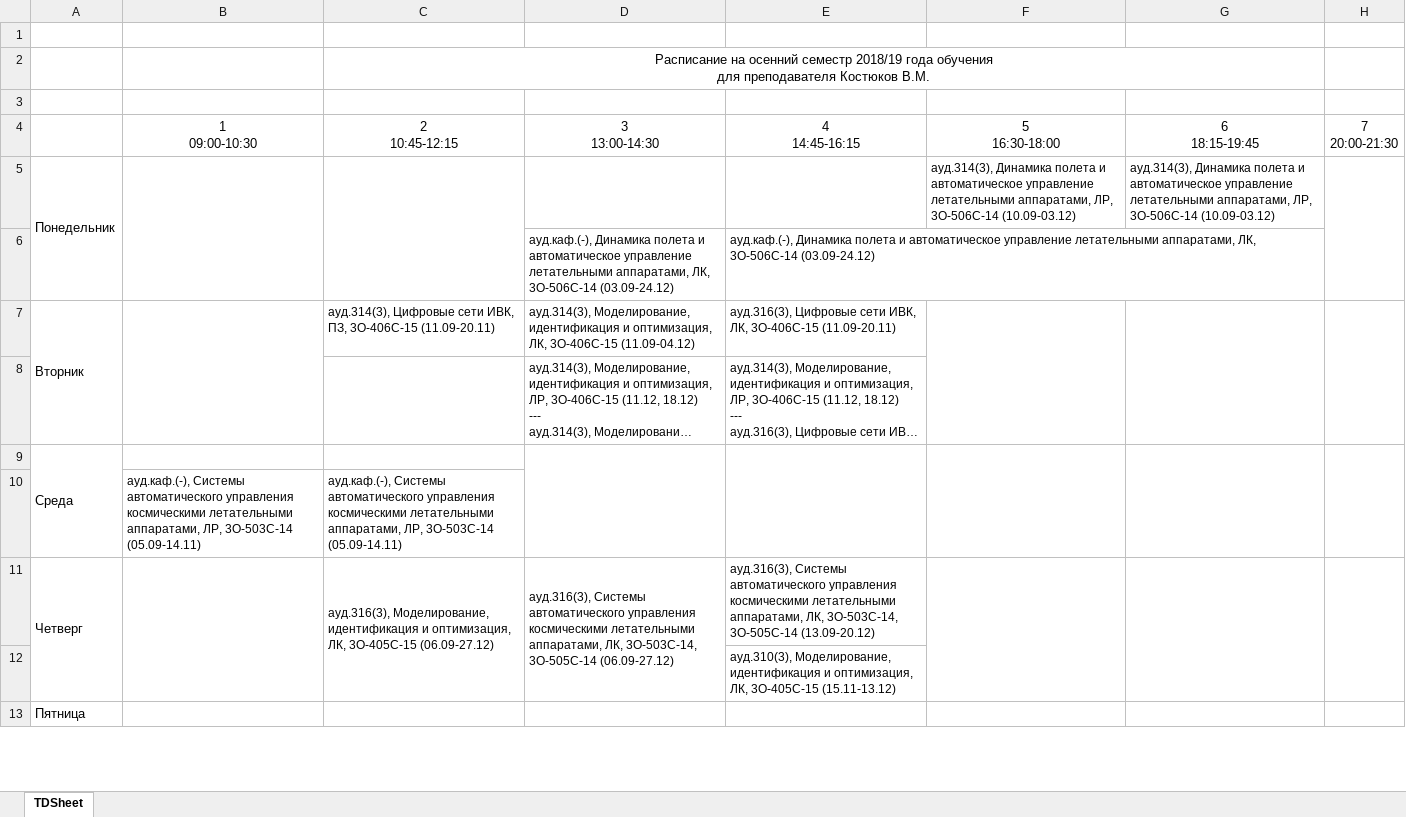
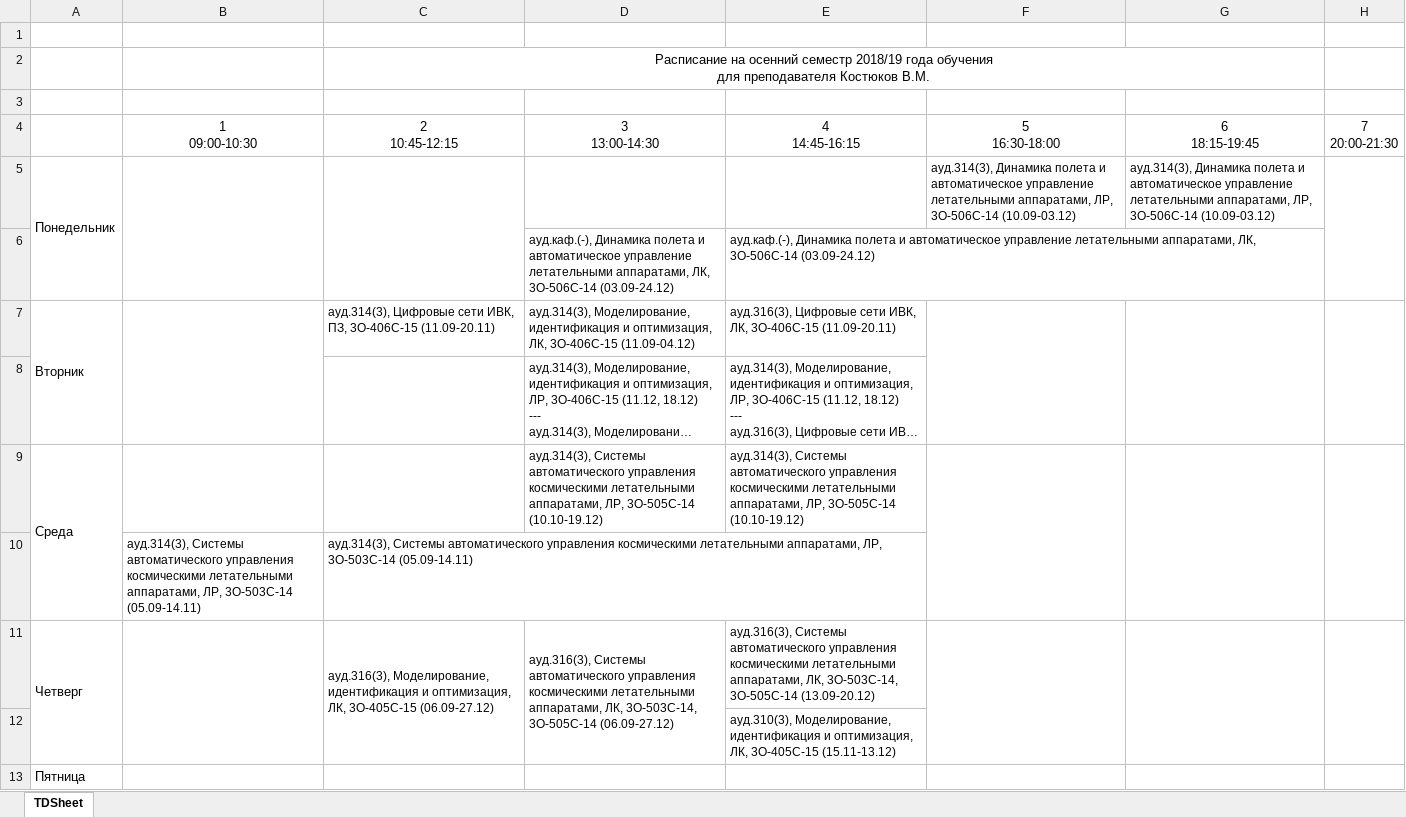
Before and after one commit to nkapyrin/glowing-garbanzo, an Excel workbook: profs/xlsx/Расписание Костюков Вячеслав Михайлович.xlsx, sheet TDSheet, drawn as a sheet; only a part is shown; long unchanged cells end in …; values as stored, in another font and other column widths than the file's, no borders; the diff names each change by its address in the sheet, - before the commit and + after, or states it on an @@ line.

```diff
--- a/profs/xlsx/Расписание Костюков Вячеслав Михайлович.xlsx (sheet TDSheet)
+++ b/profs/xlsx/Расписание Костюков Вячеслав Михайлович.xlsx (sheet TDSheet)
-D9 (3 13:00-14:30): (empty)
+D9 (3 13:00-14:30): ауд.314(3), Системы автоматического управления космическими летательными аппаратами, ЛР, 3О-505С-14 (10.10-19.12)
-D9:D10 merged
-E9 (4 14:45-16:15): (empty)
+E9 (4 14:45-16:15): ауд.314(3), Системы автоматического управления космическими летательными аппаратами, ЛР, 3О-505С-14 (10.10-19.12)
-E9:E10 merged
-B10 (1 09:00-10:30): ауд.каф.(-), Системы автоматического…
+B10 (1 09:00-10:30): ауд.314(3), Системы автоматического…
-C10 (2 10:45-12:15): ауд.каф.(-), Системы автоматического…
+C10 (2 10:45-12:15): ауд.314(3), Системы автоматического…
```
Also changed, not shown: profs/xlsx/Расписание Антонов Дмитрий Александрович.xlsx, profs/xlsx/Расписание Веремеенко Константин Константинович.xlsx, 20 other files.
